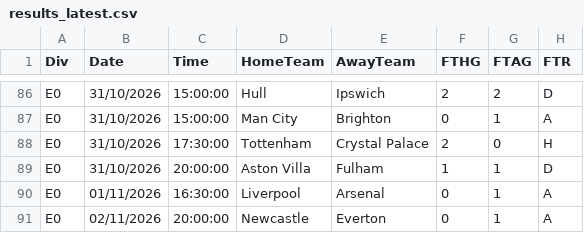
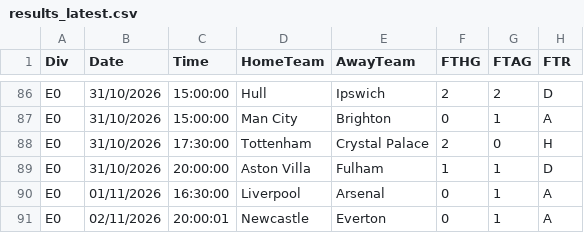
Before and after one commit to p0bs/pp2-scan, a CSV file: data/results_latest.csv, drawn as a sheet; only a part is shown, gaps mark what is left out; the diff names each change by its address in the sheet, - before the commit and + after, or states it on an @@ line.

Commit message:
Tweak match time for Newcastle vs Everton in order to trigger a run

```diff
--- a/data/results_latest.csv
+++ b/data/results_latest.csv
-C91 (Time): 20:00:00
+C91 (Time): 20:00:01
```
